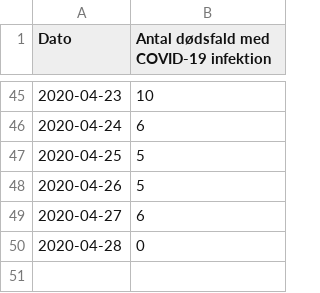
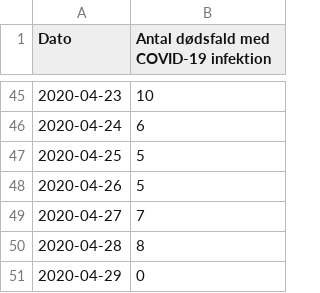
Before and after one commit to covid-19-sim/covid-19.sst.dk, a CSV file: ssi-pdf-data-deaths.csv, drawn as a sheet; only a part is shown, gaps mark what is left out.

```diff
--- a/ssi-pdf-data-deaths.csv
+++ b/ssi-pdf-data-deaths.csv
@@ -48,3 +48,4 @@ Dato,Antal dødsfald med COVID-19 infektion
 2020-04-26,5
-2020-04-27,6
-2020-04-28,0
+2020-04-27,7
+2020-04-28,8
+2020-04-29,0
```
Also changed, not shown: sst-raw-data-hospitalised.csv, sst-raw-data-icu.csv, 2 other files.
